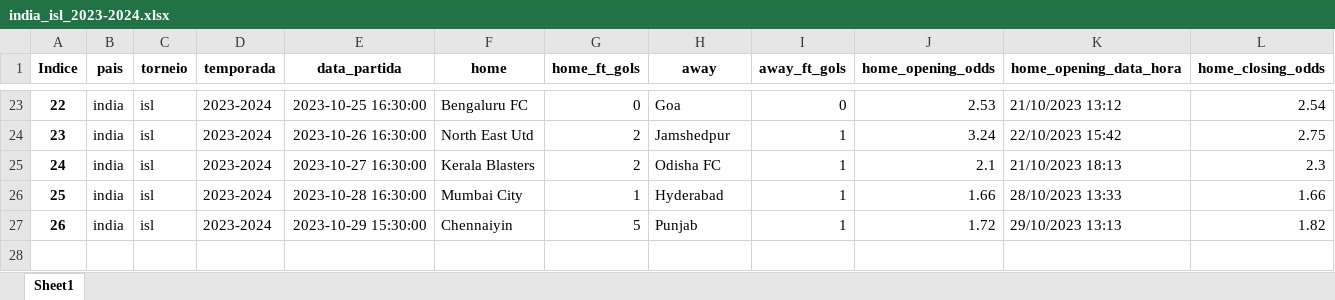
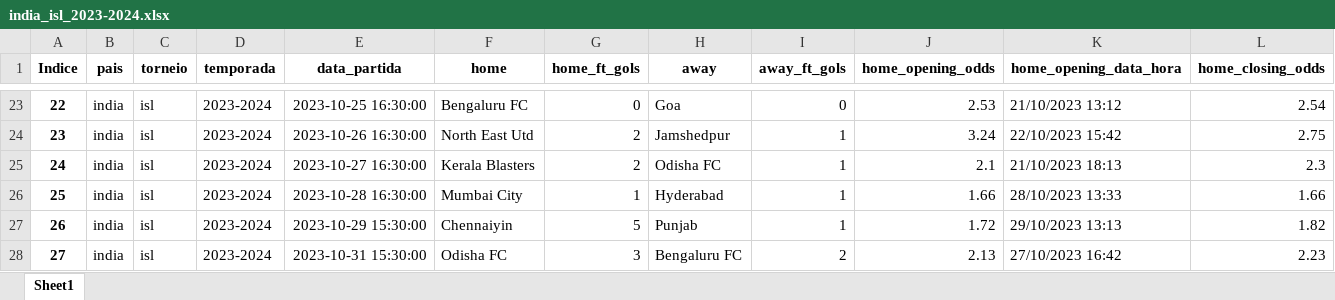
Before and after one commit to tarciziojrdf/poco, an Excel workbook: 2023/india_isl_2023-2024.xlsx, sheet Sheet1, drawn as a sheet; only a part is shown, gaps mark what is left out; values as stored, in another font and other column widths than the file's, no borders; rows hold the shown columns only; the diff names each change by its address in the sheet, - before the commit and + after, or states it on an @@ line.

```diff
--- a/2023/india_isl_2023-2024.xlsx (sheet Sheet1)
+++ b/2023/india_isl_2023-2024.xlsx (sheet Sheet1)
+row 28: 27 | india | isl | 2023-2024 | 2023-10-31 15:30:00 | Odisha FC | 3 | Bengaluru FC | 2 | 2.13 | 27/10/2023 16:42 | 2.23
```
Also changed, not shown: 2023/england_league-one_2023-2024.xlsx, 2023/italy_serie-c-group-a_2023-2024.xlsx, 2 other files.
